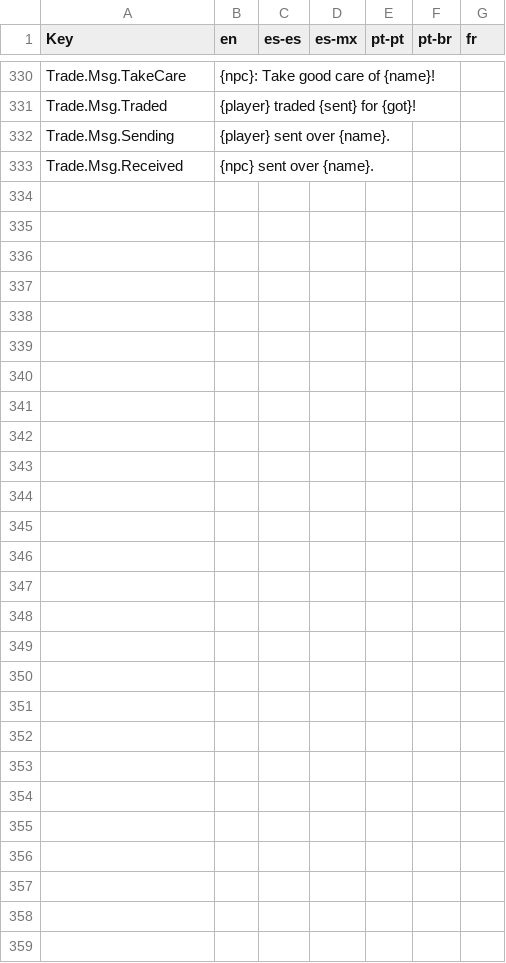
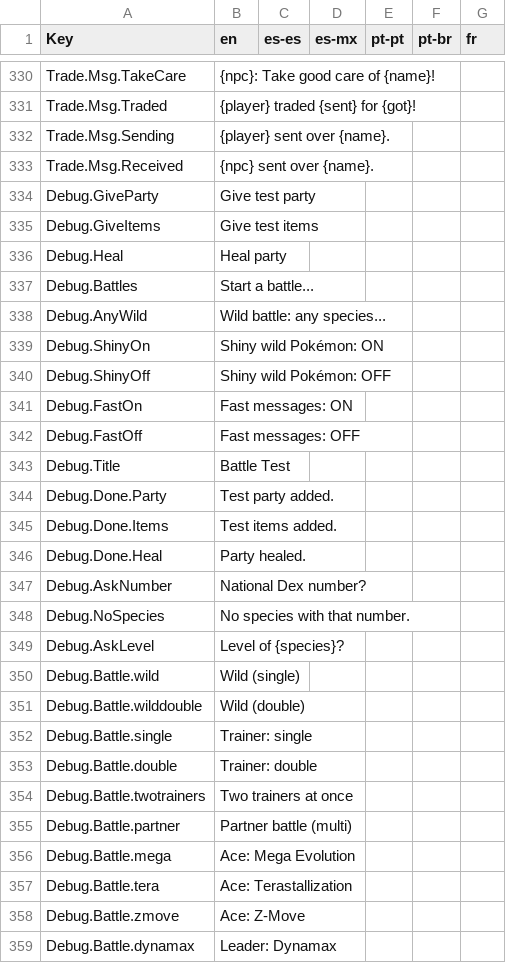
Before and after one commit to MagickaHat/pokemz, a CSV file: game/data/locales/ui.csv, drawn as a sheet; only a part is shown, gaps mark what is left out; the diff names each change by its address in the sheet, - before the commit and + after, or states it on an @@ line.

```diff
--- a/game/data/locales/ui.csv
+++ b/game/data/locales/ui.csv
+row 334: Debug.GiveParty | Give test party
+row 335: Debug.GiveItems | Give test items
+row 336: Debug.Heal | Heal party
+row 337: Debug.Battles | Start a battle...
+row 338: Debug.AnyWild | Wild battle: any species...
+row 339: Debug.ShinyOn | Shiny wild Pokémon: ON
+row 340: Debug.ShinyOff | Shiny wild Pokémon: OFF
+row 341: Debug.FastOn | Fast messages: ON
+row 342: Debug.FastOff | Fast messages: OFF
+row 343: Debug.Title | Battle Test
+row 344: Debug.Done.Party | Test party added.
+row 345: Debug.Done.Items | Test items added.
+row 346: Debug.Done.Heal | Party healed.
+row 347: Debug.AskNumber | National Dex number?
+row 348: Debug.NoSpecies | No species with that number.
+row 349: Debug.AskLevel | Level of {species}?
+row 350: Debug.Battle.wild | Wild (single)
+row 351: Debug.Battle.wilddouble | Wild (double)
+row 352: Debug.Battle.single | Trainer: single
+row 353: Debug.Battle.double | Trainer: double
+row 354: Debug.Battle.twotrainers | Two trainers at once
+row 355: Debug.Battle.partner | Partner battle (multi)
+row 356: Debug.Battle.mega | Ace: Mega Evolution
+row 357: Debug.Battle.tera | Ace: Terastallization
+row 358: Debug.Battle.zmove | Ace: Z-Move
+row 359: Debug.Battle.dynamax | Leader: Dynamax
```
Also changed, not shown: game/data/locales/trainers.csv, 11 other files.
